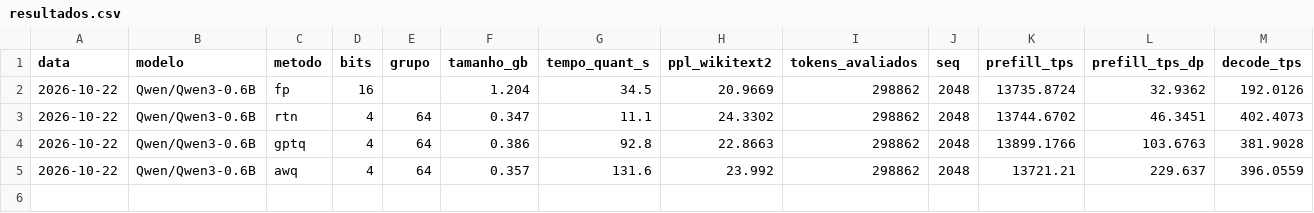
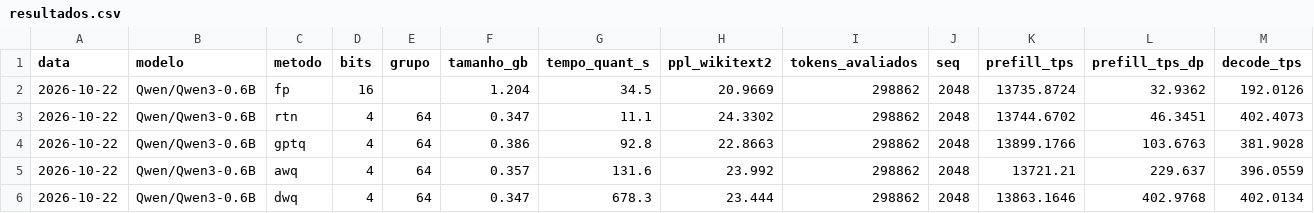
Before and after one commit to Andre-Atlas/edge-ai-quantization, a CSV file: experimentos/resultados/resultados.csv, drawn as a sheet; only a part is shown; rows hold the shown columns only; the diff names each change by its address in the sheet, - before the commit and + after, or states it on an @@ line.

```diff
--- a/experimentos/resultados/resultados.csv
+++ b/experimentos/resultados/resultados.csv
+row 6: 2026-10-22 | Qwen/Qwen3-0.6B | dwq | 4 | 64 | 0.347 | 678.3 | 23.444 | 298862 | 2048 | 13863.1646 | 402.9768 | 402.0134
```
